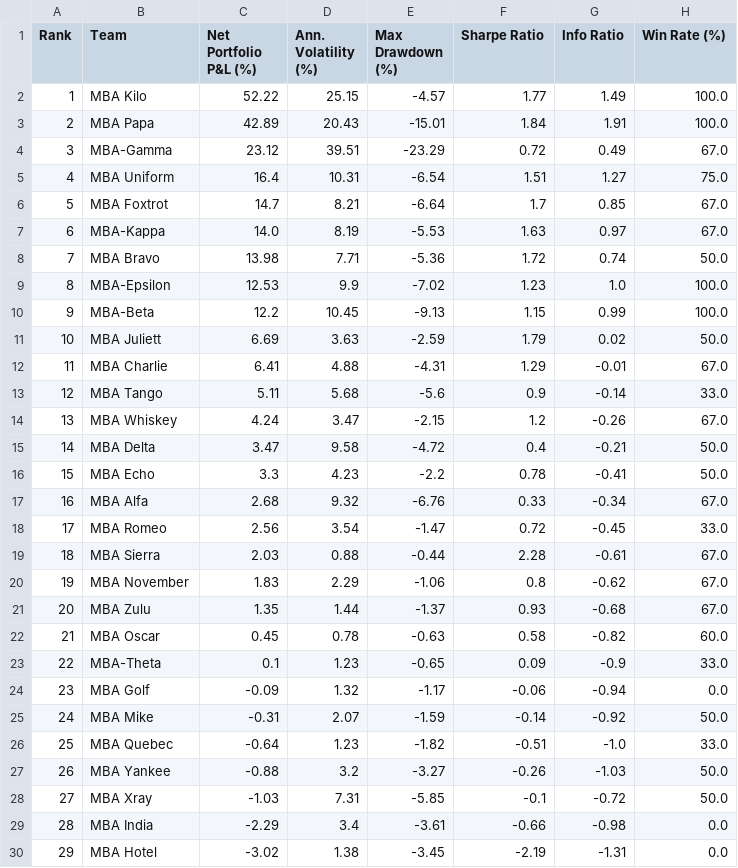
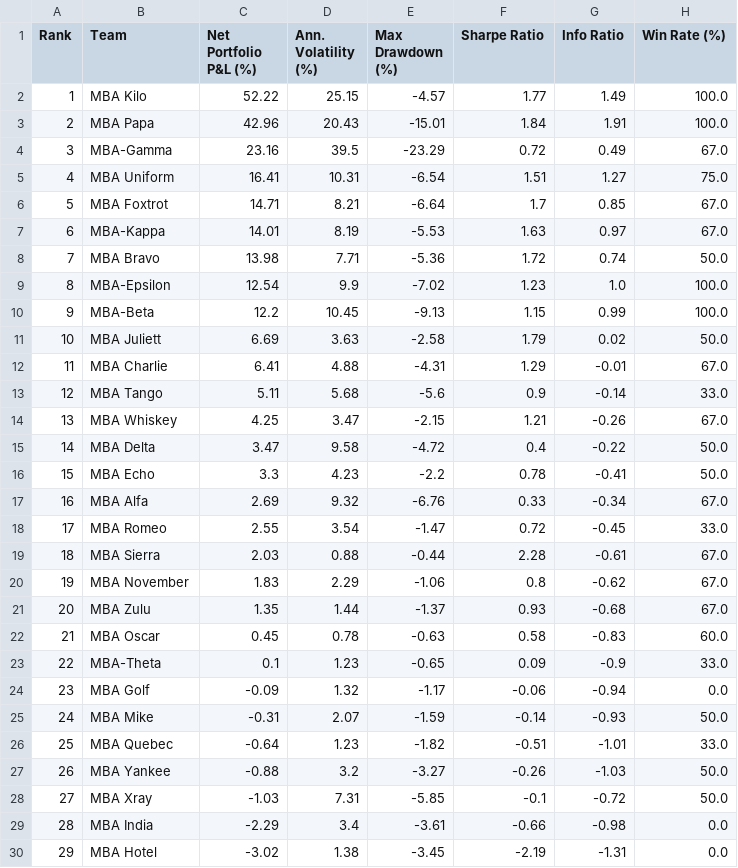
Before and after one commit to robertswigert/2025_gmi_trade_pnl, a CSV file: mba_league_table.csv, drawn as a sheet; only a part is shown.

```diff
--- a/mba_league_table.csv
+++ b/mba_league_table.csv
@@ -2,18 +2,18 @@ Rank,Team,Net Portfolio P&L (%),Ann. Volatility (%),Max Drawdown (%),Sharpe Rati
 1,MBA Kilo,52.22,25.15,-4.57,1.77,1.49,100.0
-2,MBA Papa,42.89,20.43,-15.01,1.84,1.91,100.0
-3,MBA-Gamma,23.12,39.51,-23.29,0.72,0.49,67.0
-4,MBA Uniform,16.4,10.31,-6.54,1.51,1.27,75.0
-5,MBA Foxtrot,14.7,8.21,-6.64,1.7,0.85,67.0
-6,MBA-Kappa,14.0,8.19,-5.53,1.63,0.97,67.0
+2,MBA Papa,42.96,20.43,-15.01,1.84,1.91,100.0
+3,MBA-Gamma,23.16,39.5,-23.29,0.72,0.49,67.0
+4,MBA Uniform,16.41,10.31,-6.54,1.51,1.27,75.0
+5,MBA Foxtrot,14.71,8.21,-6.64,1.7,0.85,67.0
+6,MBA-Kappa,14.01,8.19,-5.53,1.63,0.97,67.0
 7,MBA Bravo,13.98,7.71,-5.36,1.72,0.74,50.0
-8,MBA-Epsilon,12.53,9.9,-7.02,1.23,1.0,100.0
+8,MBA-Epsilon,12.54,9.9,-7.02,1.23,1.0,100.0
 9,MBA-Beta,12.2,10.45,-9.13,1.15,0.99,100.0
-10,MBA Juliett,6.69,3.63,-2.59,1.79,0.02,50.0
+10,MBA Juliett,6.69,3.63,-2.58,1.79,0.02,50.0
 11,MBA Charlie,6.41,4.88,-4.31,1.29,-0.01,67.0
 12,MBA Tango,5.11,5.68,-5.6,0.9,-0.14,33.0
-13,MBA Whiskey,4.24,3.47,-2.15,1.2,-0.26,67.0
-14,MBA Delta,3.47,9.58,-4.72,0.4,-0.21,50.0
+13,MBA Whiskey,4.25,3.47,-2.15,1.21,-0.26,67.0
+14,MBA Delta,3.47,9.58,-4.72,0.4,-0.22,50.0
 15,MBA Echo,3.3,4.23,-2.2,0.78,-0.41,50.0
-16,MBA Alfa,2.68,9.32,-6.76,0.33,-0.34,67.0
-17,MBA Romeo,2.56,3.54,-1.47,0.72,-0.45,33.0
+16,MBA Alfa,2.69,9.32,-6.76,0.33,-0.34,67.0
+17,MBA Romeo,2.55,3.54,-1.47,0.72,-0.45,33.0
 18,MBA Sierra,2.03,0.88,-0.44,2.28,-0.61,67.0
@@ -21,7 +21,7 @@ Rank,Team,Net Portfolio P&L (%),Ann. Volatility (%),Max Drawdown (%),Sharpe Rati
 20,MBA Zulu,1.35,1.44,-1.37,0.93,-0.68,67.0
-21,MBA Oscar,0.45,0.78,-0.63,0.58,-0.82,60.0
+21,MBA Oscar,0.45,0.78,-0.63,0.58,-0.83,60.0
 22,MBA-Theta,0.1,1.23,-0.65,0.09,-0.9,33.0
 23,MBA Golf,-0.09,1.32,-1.17,-0.06,-0.94,0.0
-24,MBA Mike,-0.31,2.07,-1.59,-0.14,-0.92,50.0
-25,MBA Quebec,-0.64,1.23,-1.82,-0.51,-1.0,33.0
+24,MBA Mike,-0.31,2.07,-1.59,-0.14,-0.93,50.0
+25,MBA Quebec,-0.64,1.23,-1.82,-0.51,-1.01,33.0
 26,MBA Yankee,-0.88,3.2,-3.27,-0.26,-1.03,50.0
```
Also changed, not shown: all_individual_trades_pnl.csv, emba_league_table.csv, 8 other files.
